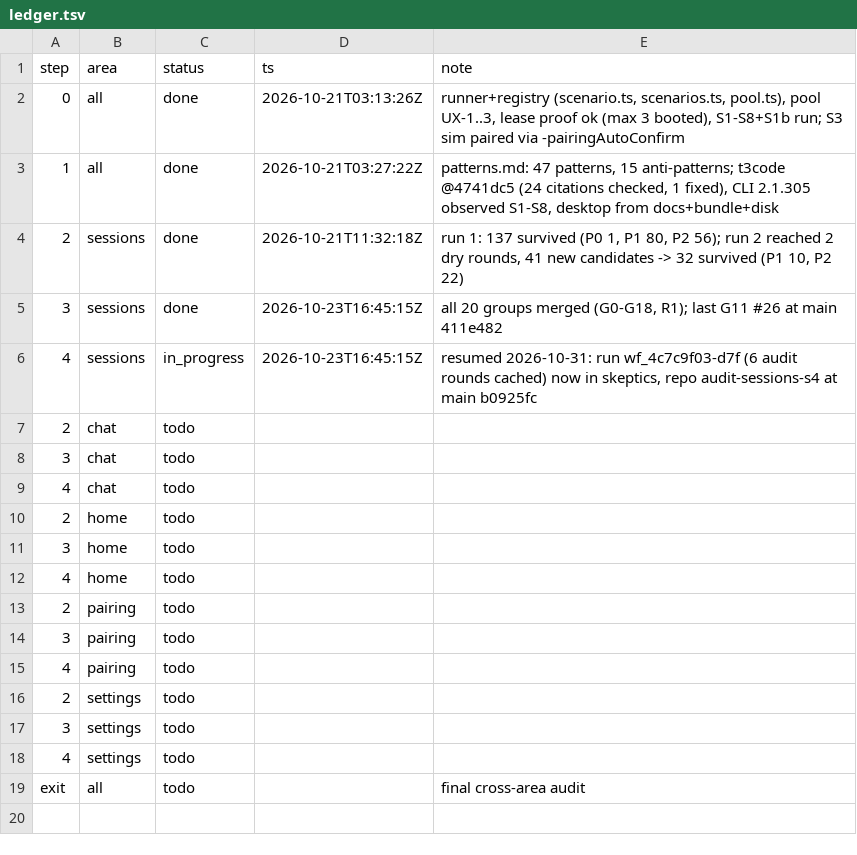
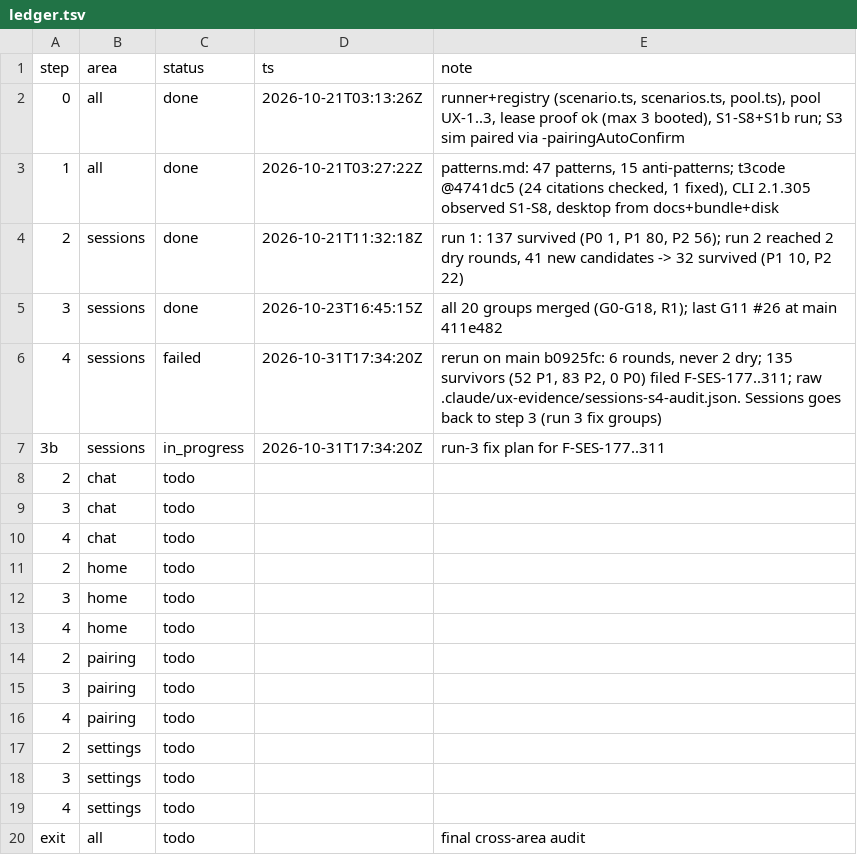
Before and after one commit to IamP5/claudio-bot, a TSV file: docs/ux-program/ledger.tsv, drawn as a sheet.

```diff
--- a/docs/ux-program/ledger.tsv
+++ b/docs/ux-program/ledger.tsv
@@ -5,3 +5,4 @@ step	area	status	ts	note
 3	sessions	done	2026-10-23T16:45:15Z	all 20 groups merged (G0-G18, R1); last G11 #26 at main 411e482
-4	sessions	in_progress	2026-10-23T16:45:15Z	resumed 2026-10-31: run wf_4c7c9f03-d7f (6 audit rounds cached) now in skeptics, repo audit-sessions-s4 at main b0925fc
+4	sessions	failed	2026-10-31T17:34:20Z	rerun on main b0925fc: 6 rounds, never 2 dry; 135 survivors (52 P1, 83 P2, 0 P0) filed F-SES-177..311; raw .claude/ux-evidence/sessions-s4-audit.json. Sessions goes back to step 3 (run 3 fix groups)
+3b	sessions	in_progress	2026-10-31T17:34:20Z	run-3 fix plan for F-SES-177..311
 2	chat	todo		
```
Also changed, not shown: 1 other file.
